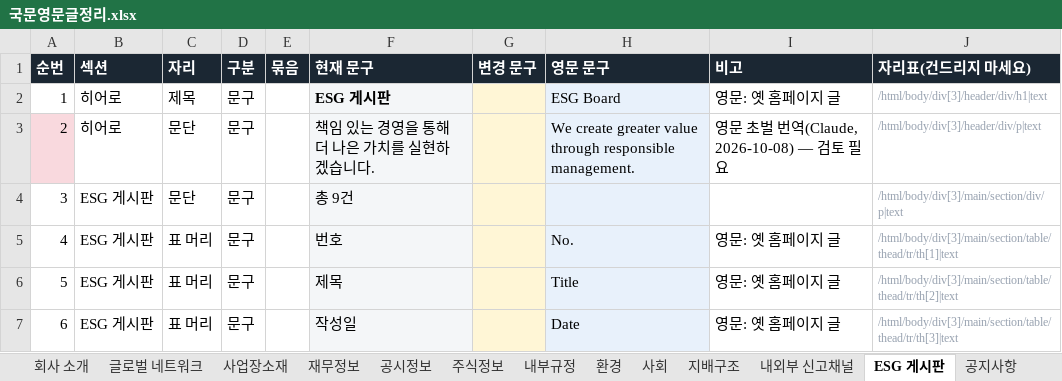
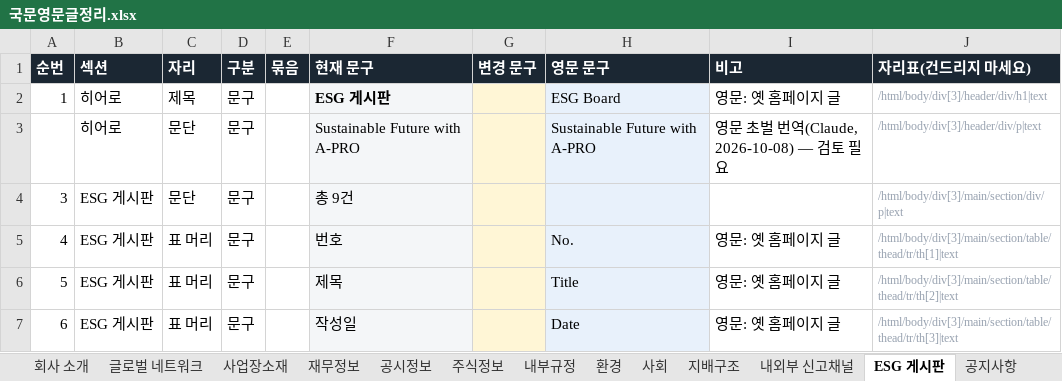
Before and after one commit to 01hye0ne/apro-website, an Excel workbook: content-export/국문영문글정리.xlsx, sheet ESG 게시판, drawn as a sheet; values as stored, in another font and other column widths than the file's, no borders; the diff names each change by its address in the sheet, - before the commit and + after, or states it on an @@ line.

```diff
--- a/content-export/국문영문글정리.xlsx (sheet ESG 게시판)
+++ b/content-export/국문영문글정리.xlsx (sheet ESG 게시판)
@@ A3 fill: #F9D9DE → none, text colour: black → #FFFFFF @@
-F3 (현재 문구): 책임 있는 경영을 통해 더 나은 가치를 실현하겠습니다.
+F3 (현재 문구): Sustainable Future with A-PRO
-H3 (영문 문구): We create greater value through responsible management.
+H3 (영문 문구): Sustainable Future with A-PRO
```
Also changed, not shown: sheet 내외부 신고채널, sheet 환경, sheet 사회, sheet 지배구조, sheet 홈, sheet 푸터, 7 more sheets, 6 other files.
